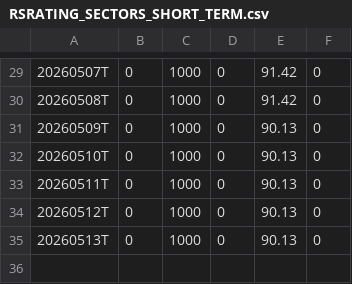
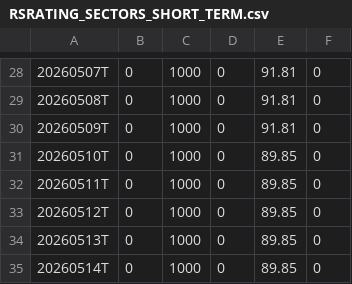
Before and after one commit to OzanTM/RS-LG, a CSV file: output/RSRATING_SECTORS_SHORT_TERM.csv, drawn as a sheet; only a part is shown, gaps mark what is left out; the diff covers the shown part only.

```diff
--- a/output/RSRATING_SECTORS_SHORT_TERM.csv
+++ b/output/RSRATING_SECTORS_SHORT_TERM.csv
@@ -29,7 +28,8 @@
-20260507T,0,1000,0,91.42,0
-20260508T,0,1000,0,91.42,0
-20260509T,0,1000,0,90.13,0
-20260510T,0,1000,0,90.13,0
-20260511T,0,1000,0,90.13,0
-20260512T,0,1000,0,90.13,0
-20260513T,0,1000,0,90.13,0
+20260507T,0,1000,0,91.81,0
+20260508T,0,1000,0,91.81,0
+20260509T,0,1000,0,91.81,0
+20260510T,0,1000,0,89.85,0
+20260511T,0,1000,0,89.85,0
+20260512T,0,1000,0,89.85,0
+20260513T,0,1000,0,89.85,0
+20260514T,0,1000,0,89.85,0
```
Also changed, not shown: 1 removed row and 27 edited cells elsewhere in this file, output/RSRATING_SECTORS_combo.csv, output/rs_stocks.csv, 11 other files.
